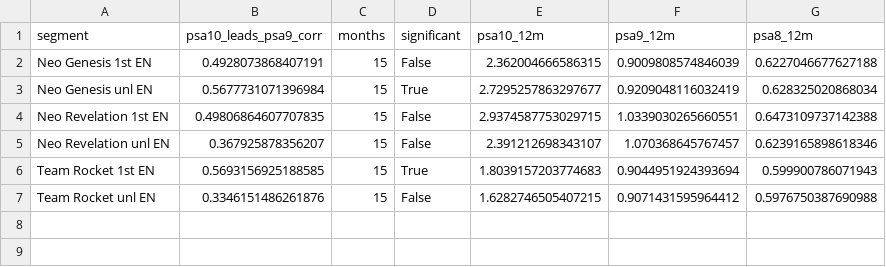
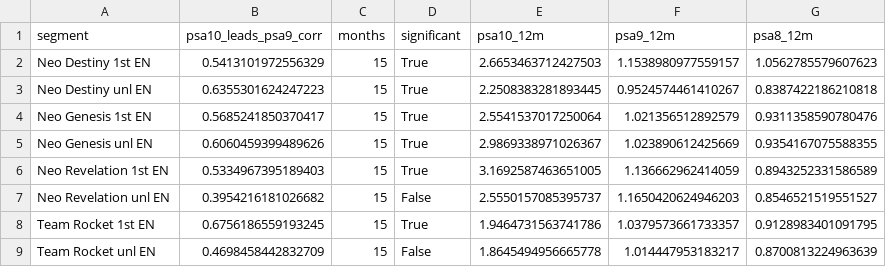
Before and after one commit to Nuttzx/testapp, a CSV file: data/out/lead_lag.csv, drawn as a sheet.

```diff
--- a/data/out/lead_lag.csv
+++ b/data/out/lead_lag.csv
@@ -1,7 +1,9 @@
 segment,psa10_leads_psa9_corr,months,significant,psa10_12m,psa9_12m,psa8_12m
-Neo Genesis 1st EN,0.4928073868407191,15,False,2.362004666586315,0.9009808574846039,0.6227046677627188
-Neo Genesis unl EN,0.5677731071396984,15,True,2.7295257863297677,0.9209048116032419,0.628325020868034
-Neo Revelation 1st EN,0.49806864607707835,15,False,2.9374587753029715,1.0339030265660551,0.6473109737142388
-Neo Revelation unl EN,0.367925878356207,15,False,2.391212698343107,1.070368645767457,0.6239165898618346
-Team Rocket 1st EN,0.5693156925188585,15,True,1.8039157203774683,0.9044951924393694,0.599900786071943
-Team Rocket unl EN,0.3346151486261876,15,False,1.6282746505407215,0.9071431595964412,0.5976750387690988
+Neo Destiny 1st EN,0.5413101972556329,15,True,2.6653463712427503,1.1538980977559157,1.0562785579607623
+Neo Destiny unl EN,0.6355301624247223,15,True,2.2508383281893445,0.9524574461410267,0.8387422186210818
+Neo Genesis 1st EN,0.5685241850370417,15,True,2.5541537017250064,1.021356512892579,0.9311358590780476
+Neo Genesis unl EN,0.6060459399489626,15,True,2.9869338971026367,1.023890612425669,0.9354167075588355
+Neo Revelation 1st EN,0.5334967395189403,15,True,3.1692587463651005,1.136662962414059,0.8943252331586589
+Neo Revelation unl EN,0.3954216181026682,15,False,2.5550157085395737,1.1650420624946203,0.8546521519551527
+Team Rocket 1st EN,0.6756186559193245,15,True,1.9464731563741786,1.0379573661733357,0.9128983401091795
+Team Rocket unl EN,0.4698458442832709,15,False,1.8645494956665778,1.014447953183217,0.8700813224963639
```
Also changed, not shown: data/out/holdings_eval.csv, data/out/low_pop_layer.csv, 9 other files.
